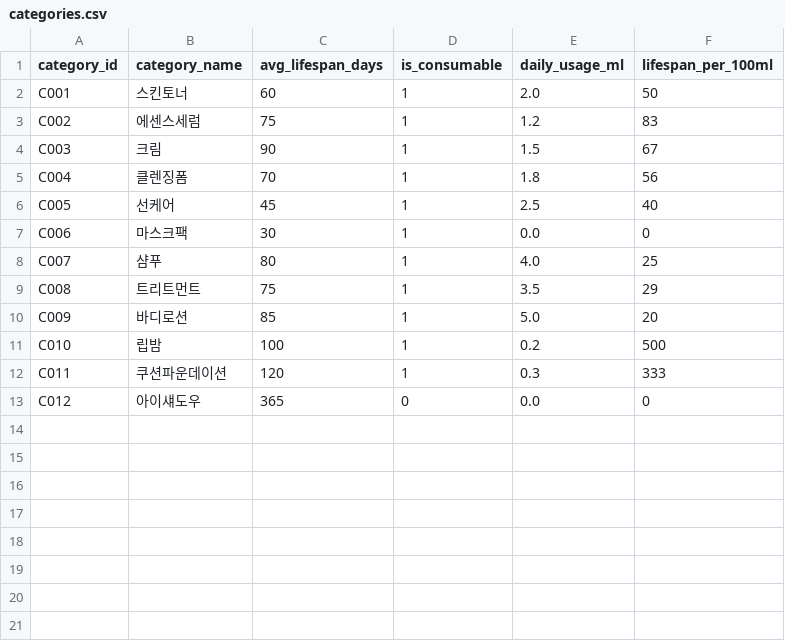
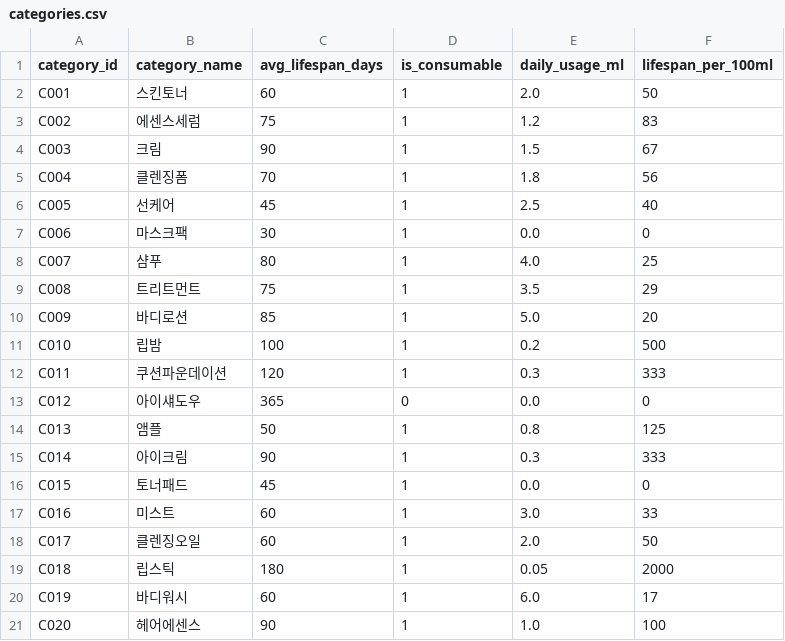
Before and after one commit to equipment0226/recommendation_olive_backend, a CSV file: data/categories.csv, drawn as a sheet; the diff names each change by its address in the sheet, - before the commit and + after, or states it on an @@ line.

```diff
--- a/data/categories.csv
+++ b/data/categories.csv
+row 14: C013 | 앰플 | 50 | 1 | 0.8 | 125
+row 15: C014 | 아이크림 | 90 | 1 | 0.3 | 333
+row 16: C015 | 토너패드 | 45 | 1 | 0.0 | 0
+row 17: C016 | 미스트 | 60 | 1 | 3.0 | 33
+row 18: C017 | 클렌징오일 | 60 | 1 | 2.0 | 50
+row 19: C018 | 립스틱 | 180 | 1 | 0.05 | 2000
+row 20: C019 | 바디워시 | 60 | 1 | 6.0 | 17
+row 21: C020 | 헤어에센스 | 90 | 1 | 1.0 | 100
```
Also changed, not shown: data/ingredient_concerns.csv, data/ingredient_trends.csv, 8 other files.
